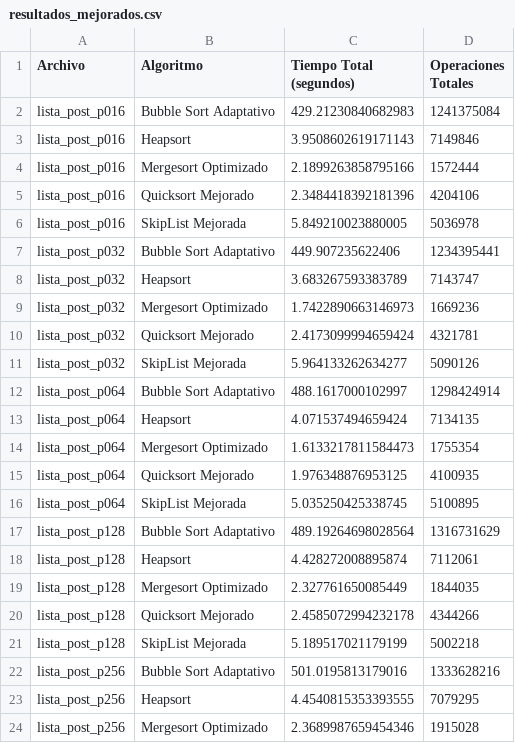
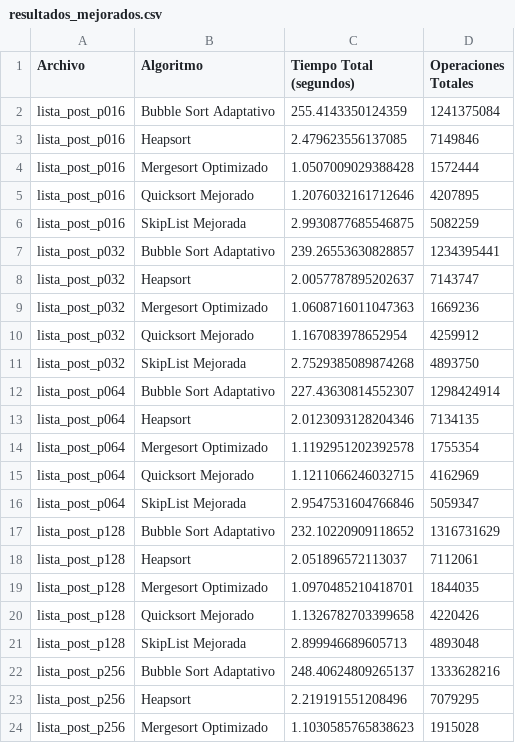
Before and after one commit to ArifNvz/Arifnvz.github.io, a CSV file: resultados_mejorados.csv, drawn as a sheet; only a part is shown; the diff covers the shown part only.

```diff
--- a/resultados_mejorados.csv
+++ b/resultados_mejorados.csv
@@ -1,24 +1,24 @@
 Archivo,Algoritmo,Tiempo Total (segundos),Operaciones Totales
-lista_post_p016,Bubble Sort Adaptativo,429.21230840682983,1241375084
-lista_post_p016,Heapsort,3.9508602619171143,7149846
-lista_post_p016,Mergesort Optimizado,2.1899263858795166,1572444
-lista_post_p016,Quicksort Mejorado,2.3484418392181396,4204106
-lista_post_p016,SkipList Mejorada,5.849210023880005,5036978
-lista_post_p032,Bubble Sort Adaptativo,449.907235622406,1234395441
-lista_post_p032,Heapsort,3.683267593383789,7143747
-lista_post_p032,Mergesort Optimizado,1.7422890663146973,1669236
-lista_post_p032,Quicksort Mejorado,2.4173099994659424,4321781
-lista_post_p032,SkipList Mejorada,5.964133262634277,5090126
-lista_post_p064,Bubble Sort Adaptativo,488.1617000102997,1298424914
-lista_post_p064,Heapsort,4.071537494659424,7134135
-lista_post_p064,Mergesort Optimizado,1.6133217811584473,1755354
-lista_post_p064,Quicksort Mejorado,1.976348876953125,4100935
-lista_post_p064,SkipList Mejorada,5.035250425338745,5100895
-lista_post_p128,Bubble Sort Adaptativo,489.19264698028564,1316731629
-lista_post_p128,Heapsort,4.428272008895874,7112061
-lista_post_p128,Mergesort Optimizado,2.327761650085449,1844035
-lista_post_p128,Quicksort Mejorado,2.4585072994232178,4344266
-lista_post_p128,SkipList Mejorada,5.189517021179199,5002218
-lista_post_p256,Bubble Sort Adaptativo,501.0195813179016,1333628216
-lista_post_p256,Heapsort,4.4540815353393555,7079295
-lista_post_p256,Mergesort Optimizado,2.3689987659454346,1915028
+lista_post_p016,Bubble Sort Adaptativo,255.4143350124359,1241375084
+lista_post_p016,Heapsort,2.479623556137085,7149846
+lista_post_p016,Mergesort Optimizado,1.0507009029388428,1572444
+lista_post_p016,Quicksort Mejorado,1.2076032161712646,4207895
+lista_post_p016,SkipList Mejorada,2.9930877685546875,5082259
+lista_post_p032,Bubble Sort Adaptativo,239.26553630828857,1234395441
+lista_post_p032,Heapsort,2.0057787895202637,7143747
+lista_post_p032,Mergesort Optimizado,1.0608716011047363,1669236
+lista_post_p032,Quicksort Mejorado,1.167083978652954,4259912
+lista_post_p032,SkipList Mejorada,2.7529385089874268,4893750
+lista_post_p064,Bubble Sort Adaptativo,227.43630814552307,1298424914
+lista_post_p064,Heapsort,2.0123093128204346,7134135
+lista_post_p064,Mergesort Optimizado,1.1192951202392578,1755354
+lista_post_p064,Quicksort Mejorado,1.1211066246032715,4162969
+lista_post_p064,SkipList Mejorada,2.9547531604766846,5059347
+lista_post_p128,Bubble Sort Adaptativo,232.10220909118652,1316731629
+lista_post_p128,Heapsort,2.051896572113037,7112061
+lista_post_p128,Mergesort Optimizado,1.0970485210418701,1844035
+lista_post_p128,Quicksort Mejorado,1.1326782703399658,4220426
+lista_post_p128,SkipList Mejorada,2.899946689605713,4893048
+lista_post_p256,Bubble Sort Adaptativo,248.40624809265137,1333628216
+lista_post_p256,Heapsort,2.219191551208496,7079295
+lista_post_p256,Mergesort Optimizado,1.1030585765838623,1915028
```
Also changed, not shown: 11 edited cells elsewhere in this file, 23 other files.
